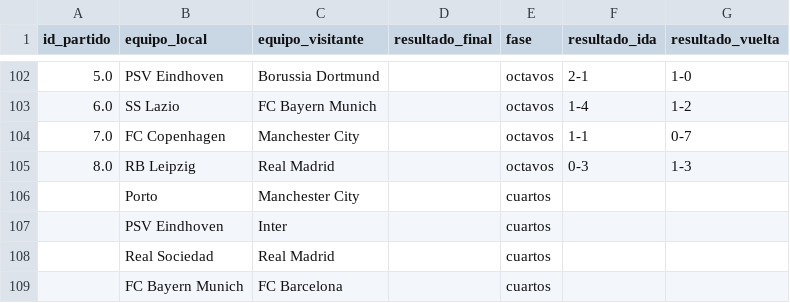
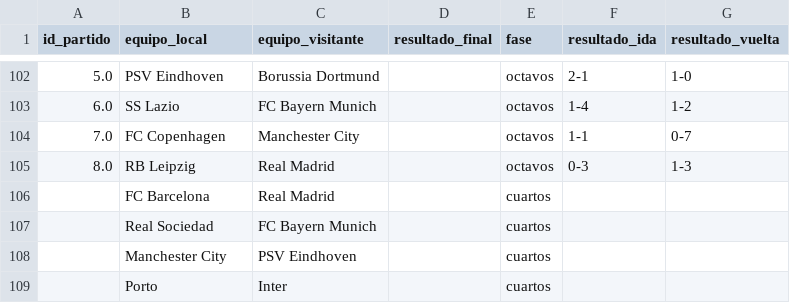
Before and after one commit to carlospuigserver/Champions, a CSV file: OCTAVOS/OctavosVuelta.csv, drawn as a sheet; only a part is shown, gaps mark what is left out.

```diff
--- a/OCTAVOS/OctavosVuelta.csv
+++ b/OCTAVOS/OctavosVuelta.csv
@@ -105,5 +105,5 @@ id_partido,equipo_local,equipo_visitante,resultado_final,fase,resultado_ida,resu
 8.0,RB Leipzig,Real Madrid,,octavos,0-3,1-3
-,Porto,Manchester City,,cuartos,,
-,PSV Eindhoven,Inter,,cuartos,,
-,Real Sociedad,Real Madrid,,cuartos,,
-,FC Bayern Munich,FC Barcelona,,cuartos,,
+,FC Barcelona,Real Madrid,,cuartos,,
+,Real Sociedad,FC Bayern Munich,,cuartos,,
+,Manchester City,PSV Eindhoven,,cuartos,,
+,Porto,Inter,,cuartos,,
```
Also changed, not shown: CUARTOS/CuartosIdaPredicciones.csv, 2 other files.
